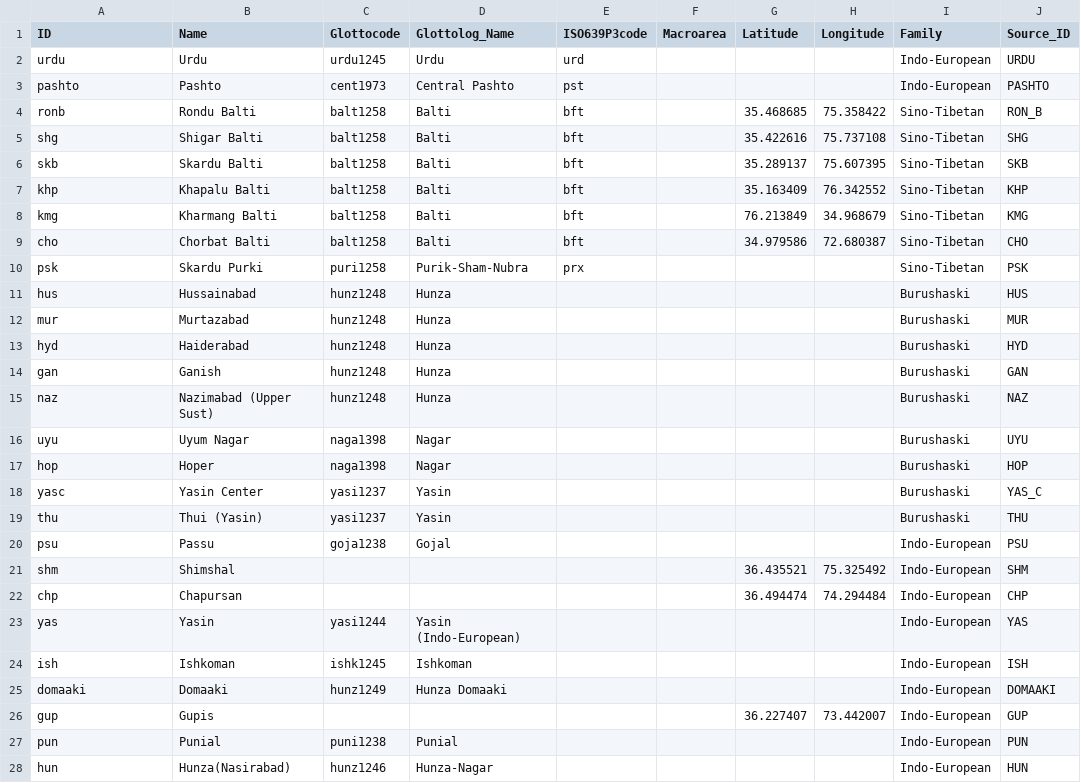
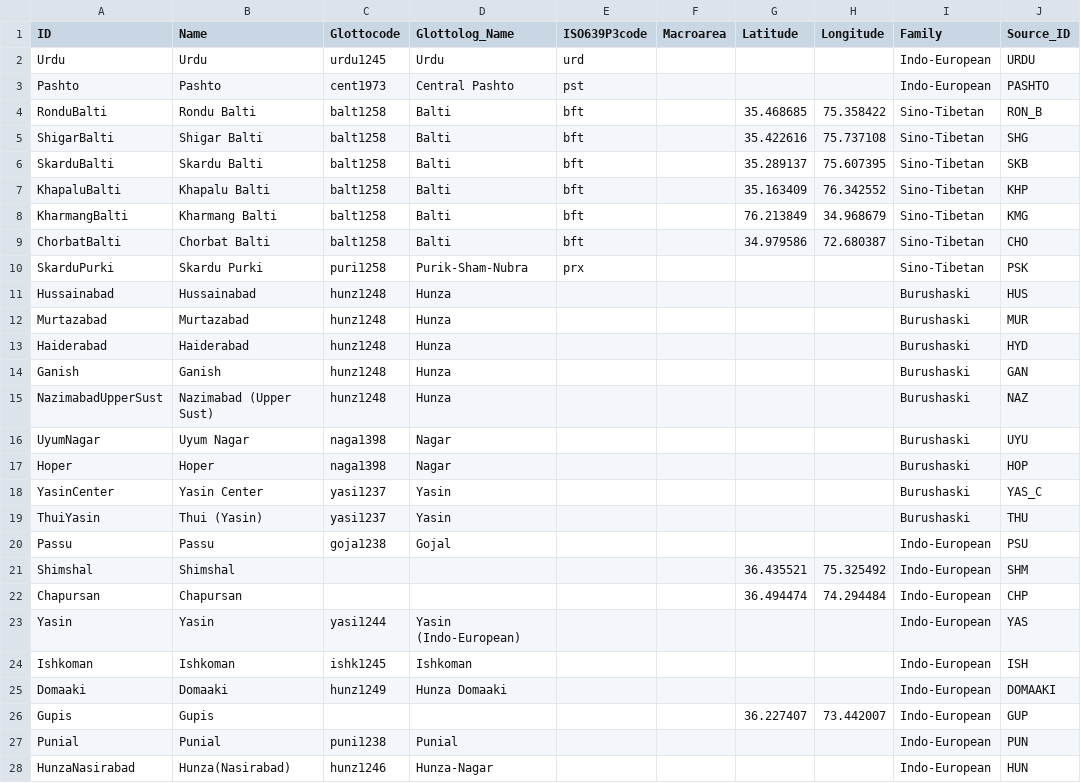
Before and after one commit to lexibank/backstromnorthernpakistan, a CSV file: cldf/languages.csv, drawn as a sheet; only a part is shown; the diff covers the shown part only; the diff names each change by its address in the sheet, - before the commit and + after, or states it on an @@ line.

```diff
--- a/cldf/languages.csv
+++ b/cldf/languages.csv
-A2 (ID): urdu
+A2 (ID): Urdu
-A3 (ID): pashto
+A3 (ID): Pashto
-A4 (ID): ronb
+A4 (ID): RonduBalti
-A5 (ID): shg
+A5 (ID): ShigarBalti
-A6 (ID): skb
+A6 (ID): SkarduBalti
-A7 (ID): khp
+A7 (ID): KhapaluBalti
-A8 (ID): kmg
+A8 (ID): KharmangBalti
-A9 (ID): cho
+A9 (ID): ChorbatBalti
-A10 (ID): psk
+A10 (ID): SkarduPurki
-A11 (ID): hus
+A11 (ID): Hussainabad
-A12 (ID): mur
+A12 (ID): Murtazabad
-A13 (ID): hyd
+A13 (ID): Haiderabad
-A14 (ID): gan
+A14 (ID): Ganish
-A15 (ID): naz
+A15 (ID): NazimabadUpperSust
-A16 (ID): uyu
+A16 (ID): UyumNagar
-A17 (ID): hop
+A17 (ID): Hoper
-A18 (ID): yasc
+A18 (ID): YasinCenter
-A19 (ID): thu
+A19 (ID): ThuiYasin
-A20 (ID): psu
+A20 (ID): Passu
-A21 (ID): shm
+A21 (ID): Shimshal
-A22 (ID): chp
+A22 (ID): Chapursan
-A23 (ID): yas
+A23 (ID): Yasin
-A24 (ID): ish
+A24 (ID): Ishkoman
-A25 (ID): domaaki
+A25 (ID): Domaaki
-A26 (ID): gup
+A26 (ID): Gupis
-A27 (ID): pun
+A27 (ID): Punial
-A28 (ID): hun
+A28 (ID): HunzaNasirabad
```
Also changed, not shown: 24 edited cells elsewhere in this file, etc/orthography.tsv, 5 other files.
